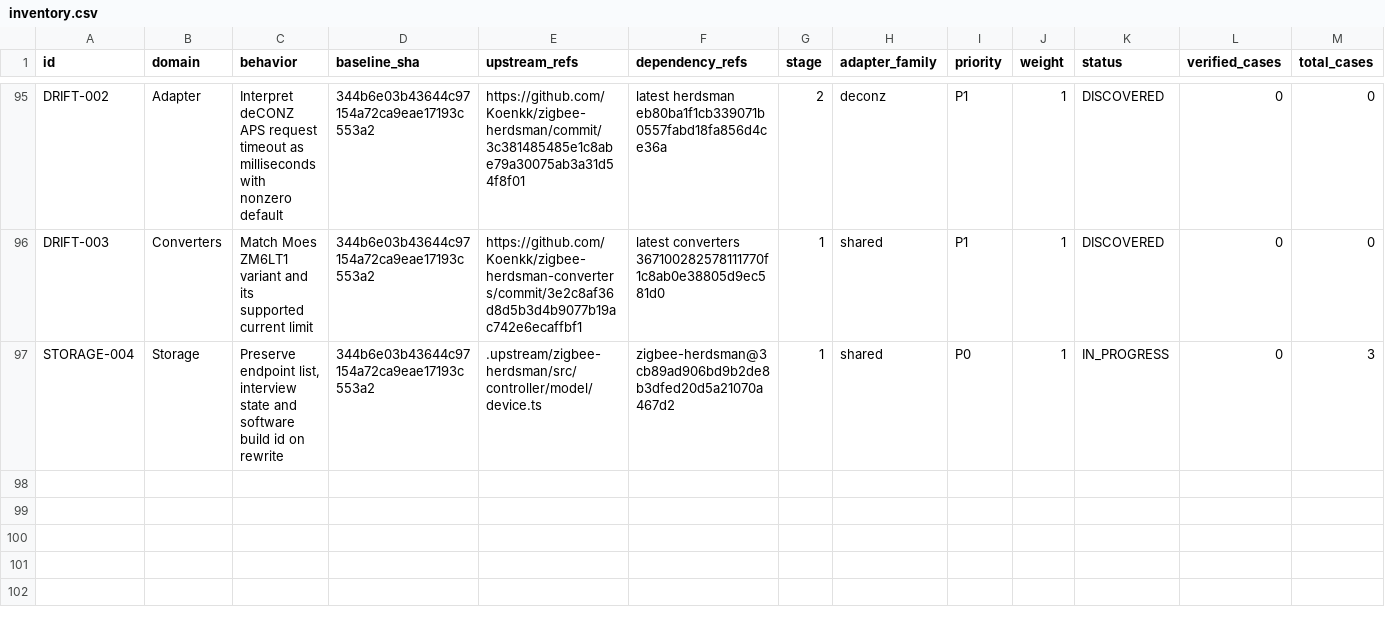
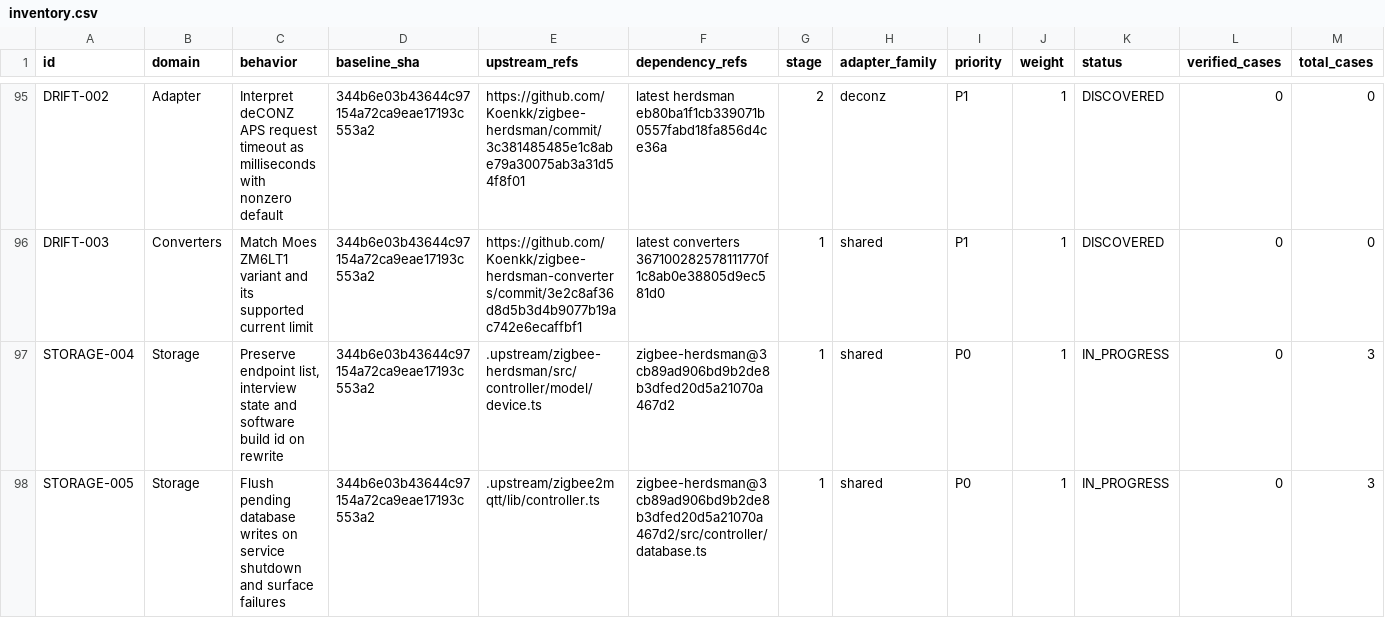
Before and after one commit to PriZZZrak/zigbee2mqtt-rs, a CSV file: docs/parity/inventory.csv, drawn as a sheet; only a part is shown, gaps mark what is left out; rows hold the shown columns only; the diff names each change by its address in the sheet, - before the commit and + after, or states it on an @@ line.

Commit message:
fix(storage): flush pending writes on shutdown
Install SIGTERM/Ctrl-C handling so procd stops run the offline publication and forced database flush, log debounced write failures at error level without dropping in-memory state, and fsync the database directory after the atomic rename. Adds an atomic-write/stale-tmp regression test and records STORE-03 as IN_PROGRESS; procd SIGTERM, ENOSPC and power-loss tests remain open.

```diff
--- a/docs/parity/inventory.csv
+++ b/docs/parity/inventory.csv
+row 98: STORAGE-005 | Storage | Flush pending database writes on service shutdown and surface failures | 344b6e03b43644c97154a72ca9eae17193c553a2 | .upstream/zigbee2mqtt/lib/controller.ts | zigbee-herdsman@3cb89ad906bd9b2de8b3dfed20d5a21070a467d2/src/controller/database.ts | 1 | shared | P0 | 1 | IN_PROGRESS | 0 | 3
```
Also changed, not shown: 6 other files.
